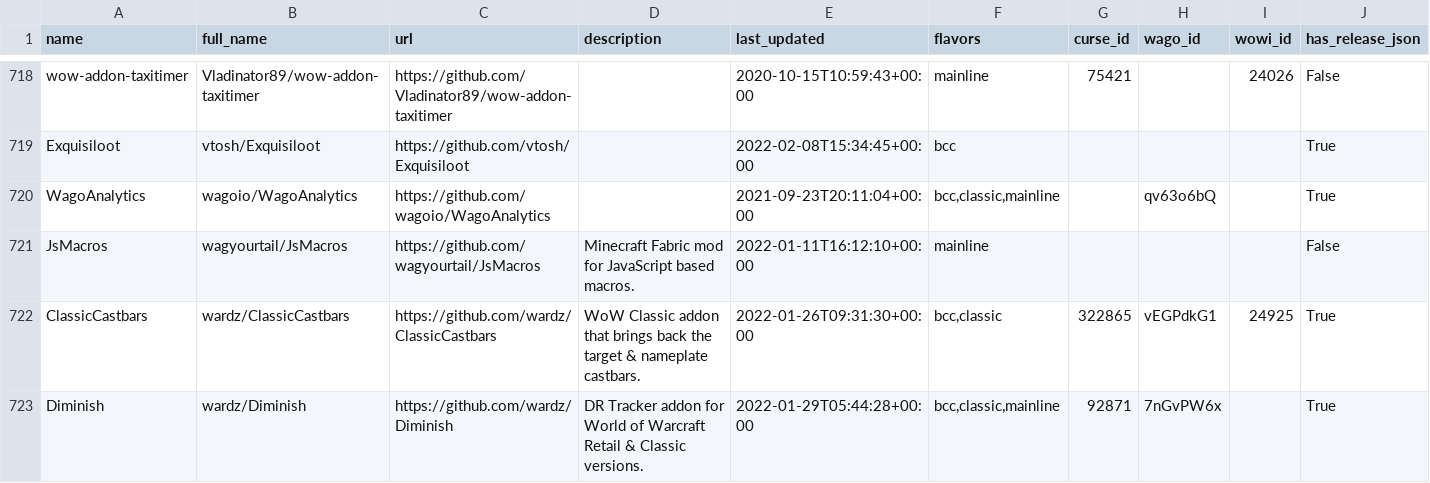
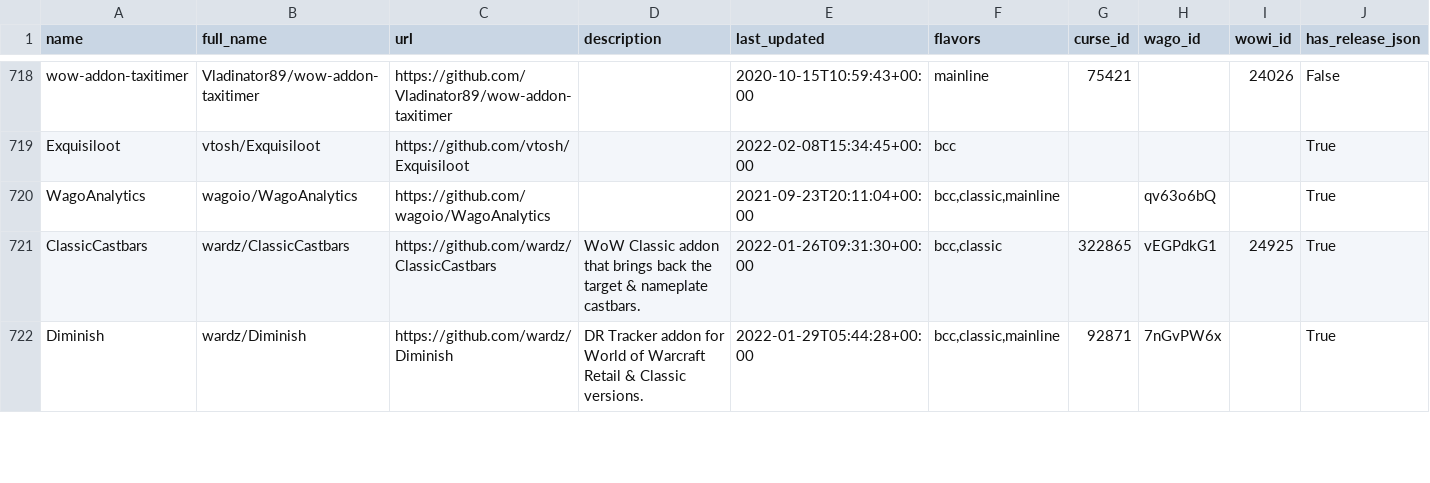
Before and after one commit to layday/github-wow-addon-catalogue, a CSV file: addons.csv, drawn as a sheet; only a part is shown, gaps mark what is left out; the diff names each change by its address in the sheet, - before the commit and + after, or states it on an @@ line.

Commit message:
Remove MC mod that slipped through

```diff
--- a/addons.csv
+++ b/addons.csv
-row 721: JsMacros | wagyourtail/JsMacros | https://github.com/wagyourtail/JsMacros | Minecraft Fabric mod for JavaScript based macros. | 2022-01-11T16:12:10+00:00 | mainline |  |  |  | False
```
